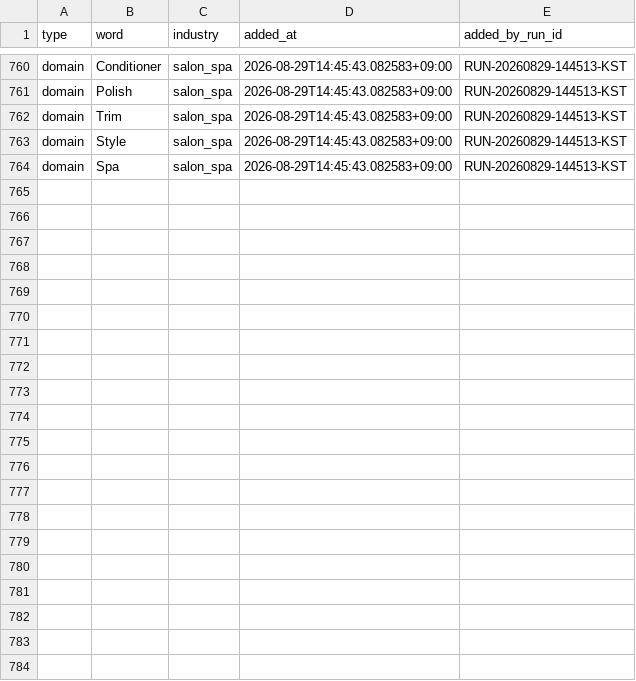
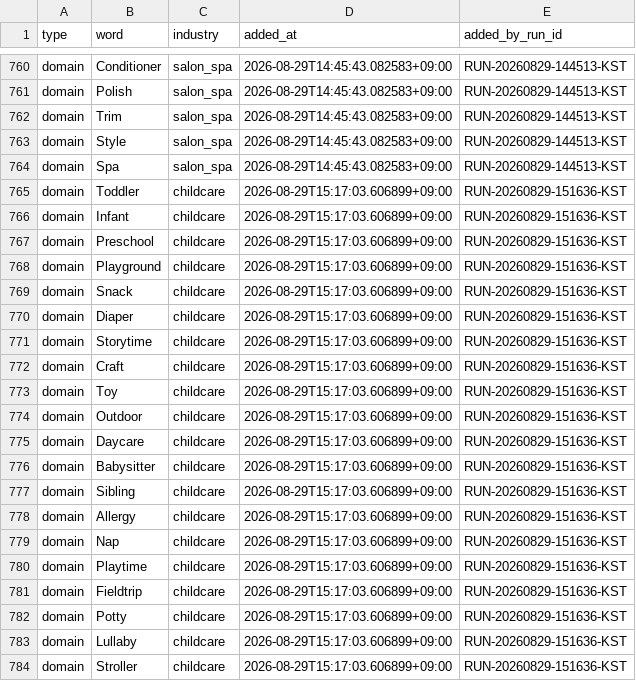
Before and after one commit to h0912w/SAAS_WORDS_TWO_claude_code_project_v2.4, a CSV file: config/word_bank_expansions.csv, drawn as a sheet; only a part is shown, gaps mark what is left out.

Commit message:
chore: word pipeline checkpoint for RUN-20260829-151636-KST

```diff
--- a/config/word_bank_expansions.csv
+++ b/config/word_bank_expansions.csv
@@ -764 +764,21 @@ domain,Style,salon_spa,2026-08-29T14:45:43.082583+09:00,RUN-20260829-144513-KST
 domain,Spa,salon_spa,2026-08-29T14:45:43.082583+09:00,RUN-20260829-144513-KST
+domain,Toddler,childcare,2026-08-29T15:17:03.606899+09:00,RUN-20260829-151636-KST
+domain,Infant,childcare,2026-08-29T15:17:03.606899+09:00,RUN-20260829-151636-KST
+domain,Preschool,childcare,2026-08-29T15:17:03.606899+09:00,RUN-20260829-151636-KST
+domain,Playground,childcare,2026-08-29T15:17:03.606899+09:00,RUN-20260829-151636-KST
+domain,Snack,childcare,2026-08-29T15:17:03.606899+09:00,RUN-20260829-151636-KST
+domain,Diaper,childcare,2026-08-29T15:17:03.606899+09:00,RUN-20260829-151636-KST
+domain,Storytime,childcare,2026-08-29T15:17:03.606899+09:00,RUN-20260829-151636-KST
+domain,Craft,childcare,2026-08-29T15:17:03.606899+09:00,RUN-20260829-151636-KST
+domain,Toy,childcare,2026-08-29T15:17:03.606899+09:00,RUN-20260829-151636-KST
+domain,Outdoor,childcare,2026-08-29T15:17:03.606899+09:00,RUN-20260829-151636-KST
+domain,Daycare,childcare,2026-08-29T15:17:03.606899+09:00,RUN-20260829-151636-KST
+domain,Babysitter,childcare,2026-08-29T15:17:03.606899+09:00,RUN-20260829-151636-KST
+domain,Sibling,childcare,2026-08-29T15:17:03.606899+09:00,RUN-20260829-151636-KST
+domain,Allergy,childcare,2026-08-29T15:17:03.606899+09:00,RUN-20260829-151636-KST
+domain,Nap,childcare,2026-08-29T15:17:03.606899+09:00,RUN-20260829-151636-KST
+domain,Playtime,childcare,2026-08-29T15:17:03.606899+09:00,RUN-20260829-151636-KST
+domain,Fieldtrip,childcare,2026-08-29T15:17:03.606899+09:00,RUN-20260829-151636-KST
+domain,Potty,childcare,2026-08-29T15:17:03.606899+09:00,RUN-20260829-151636-KST
+domain,Lullaby,childcare,2026-08-29T15:17:03.606899+09:00,RUN-20260829-151636-KST
+domain,Stroller,childcare,2026-08-29T15:17:03.606899+09:00,RUN-20260829-151636-KST
```
Also changed, not shown: output/_pipeline/analysis/round_history.csv, output/deliverables/history/keyword_metrics_passed.csv, 9 other files.
